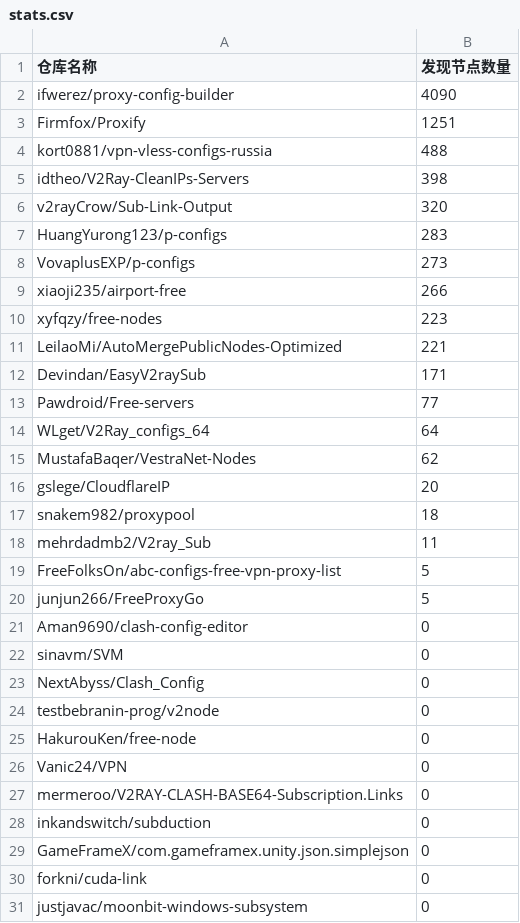
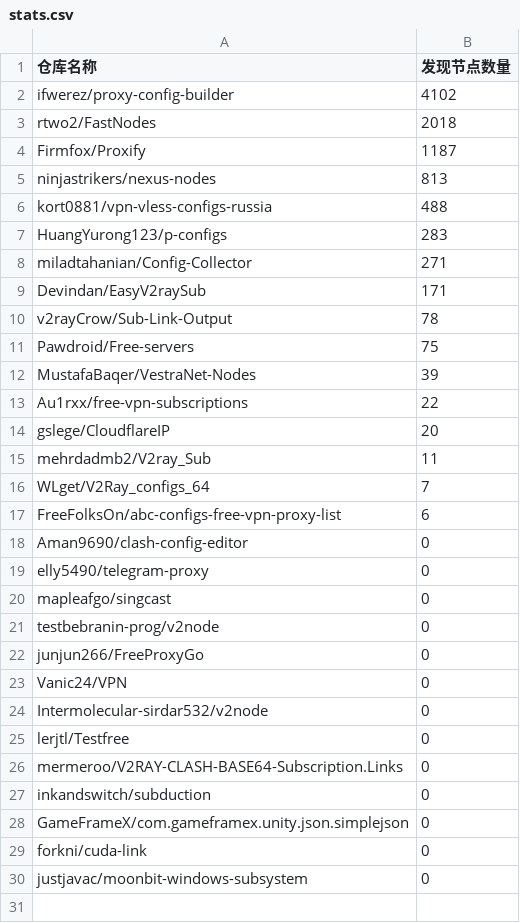
Before and after one commit to qjlxg/off, a CSV file: results/stats.csv, drawn as a sheet.

```diff
--- a/results/stats.csv
+++ b/results/stats.csv
@@ -1,27 +1,26 @@
 仓库名称,发现节点数量
-ifwerez/proxy-config-builder,4090
-Firmfox/Proxify,1251
+ifwerez/proxy-config-builder,4102
+rtwo2/FastNodes,2018
+Firmfox/Proxify,1187
+ninjastrikers/nexus-nodes,813
 kort0881/vpn-vless-configs-russia,488
-idtheo/V2Ray-CleanIPs-Servers,398
-v2rayCrow/Sub-Link-Output,320
 HuangYurong123/p-configs,283
-VovaplusEXP/p-configs,273
-xiaoji235/airport-free,266
-xyfqzy/free-nodes,223
-LeilaoMi/AutoMergePublicNodes-Optimized,221
+miladtahanian/Config-Collector,271
 Devindan/EasyV2raySub,171
-Pawdroid/Free-servers,77
-WLget/V2Ray_configs_64,64
-MustafaBaqer/VestraNet-Nodes,62
+v2rayCrow/Sub-Link-Output,78
+Pawdroid/Free-servers,75
+MustafaBaqer/VestraNet-Nodes,39
+Au1rxx/free-vpn-subscriptions,22
 gslege/CloudflareIP,20
-snakem982/proxypool,18
 mehrdadmb2/V2ray_Sub,11
-FreeFolksOn/abc-configs-free-vpn-proxy-list,5
-junjun266/FreeProxyGo,5
+WLget/V2Ray_configs_64,7
+FreeFolksOn/abc-configs-free-vpn-proxy-list,6
 Aman9690/clash-config-editor,0
-sinavm/SVM,0
-NextAbyss/Clash_Config,0
+elly5490/telegram-proxy,0
+mapleafgo/singcast,0
 testbebranin-prog/v2node,0
-HakurouKen/free-node,0
+junjun266/FreeProxyGo,0
 Vanic24/VPN,0
+Intermolecular-sirdar532/v2node,0
+lerjtl/Testfree,0
 mermeroo/V2RAY-CLASH-BASE64-Subscription.Links,0
```
Also changed, not shown: 1 other file.
